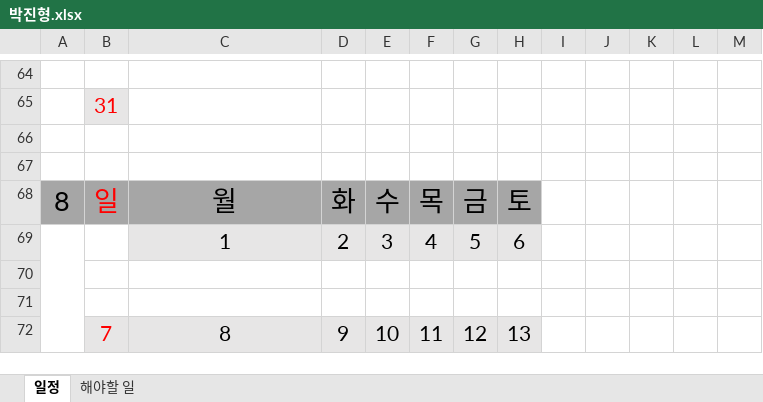
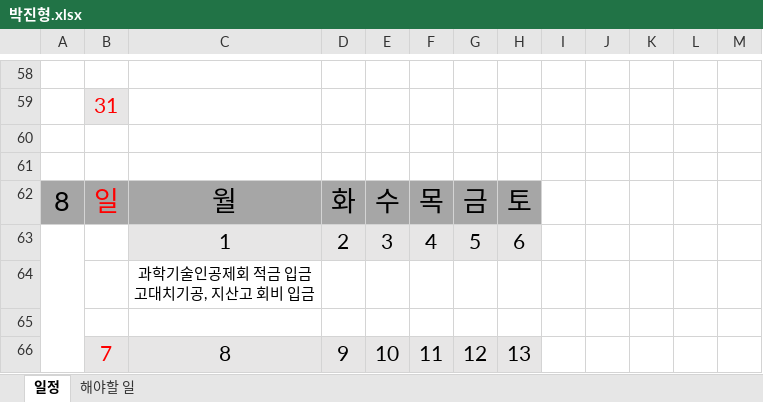
Before and after one commit to jhpark9003/remote-dailyStudy, an Excel workbook: 박진형.xlsx, sheet 일정, drawn as a sheet; only a part is shown, gaps mark what is left out; values as stored, in another font and other column widths than the file's, no borders; addresses are those after the commit; ↵ is a line break in a cell; the diff covers the shown part only; the diff names each change by its address in the sheet, - before the commit and + after, or states it on an @@ line.

```diff
--- a/박진형.xlsx (sheet 일정)
+++ b/박진형.xlsx (sheet 일정)
-C64: (empty)
+C64: 과학기술인공제회 적금 입금 ↵ 고대치기공, 지산고 회비 입금
```
Also changed, not shown: 6 removed rows, 5 edited cells and merged cells elsewhere in this sheet, 박진형 일정.xlsx, 1 other file.
